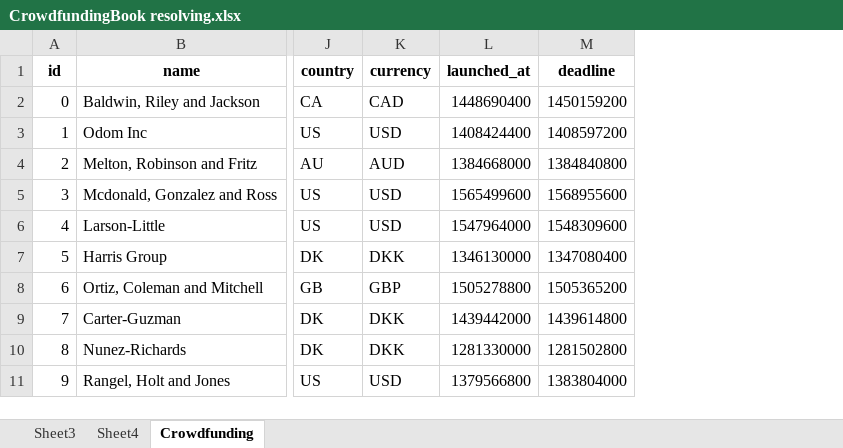
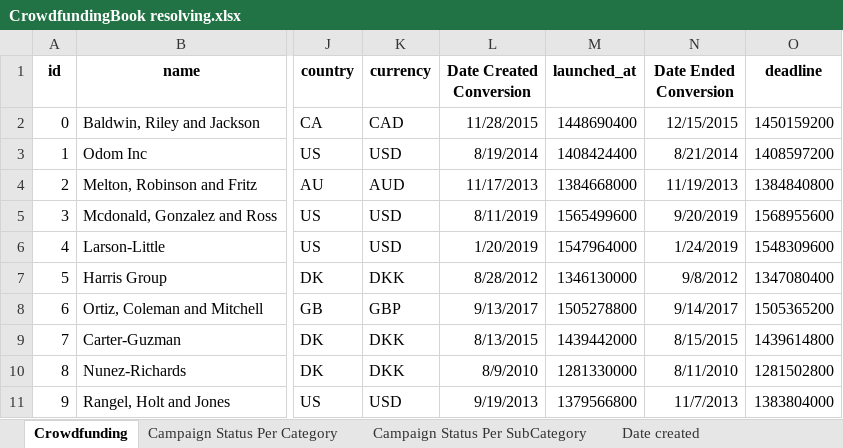
Before and after one commit to AvilaMau/Homework-Mau, an Excel workbook: CrowdfundingBook resolving.xlsx, sheet Crowdfunding, drawn as a sheet; only a part is shown, gaps mark what is left out; values as stored, in another font and other column widths than the file's, no borders; conditional formats not drawn; the diff names each change by its address in the sheet, - before the commit and + after, or states it on an @@ line.

```diff
--- a/CrowdfundingBook resolving.xlsx (sheet Crowdfunding)
+++ b/CrowdfundingBook resolving.xlsx (sheet Crowdfunding)
-sheet tab: Sheet3
+sheet tab: Campaign Status Per Category
-sheet tab: Sheet4
+sheet tab: Campaign Status Per SubCategory
+sheet tab: Date created
@@ sheet tab order changed: Crowdfunding | Campaign Status Per Category | Campaign Status Per SubCategory | Date created @@
+column L (Date Created Conversion), rows 2-11: 11/28/2015 | 8/19/2014 | 11/17/2013 | 8/11/2019 | 1/20/2019 | 8/28/2012 | 9/13/2017 | 8/13/2015 | 8/9/2010 | 9/19/2013
+column N (Date Ended Conversion), rows 2-11: 12/15/2015 | 8/21/2014 | 11/19/2013 | 9/20/2019 | 1/24/2019 | 9/8/2012 | 9/14/2017 | 8/15/2015 | 8/11/2010 | 11/7/2013
```
Also changed, not shown: other sheet tabs, charts or pictures, 1 other file.
